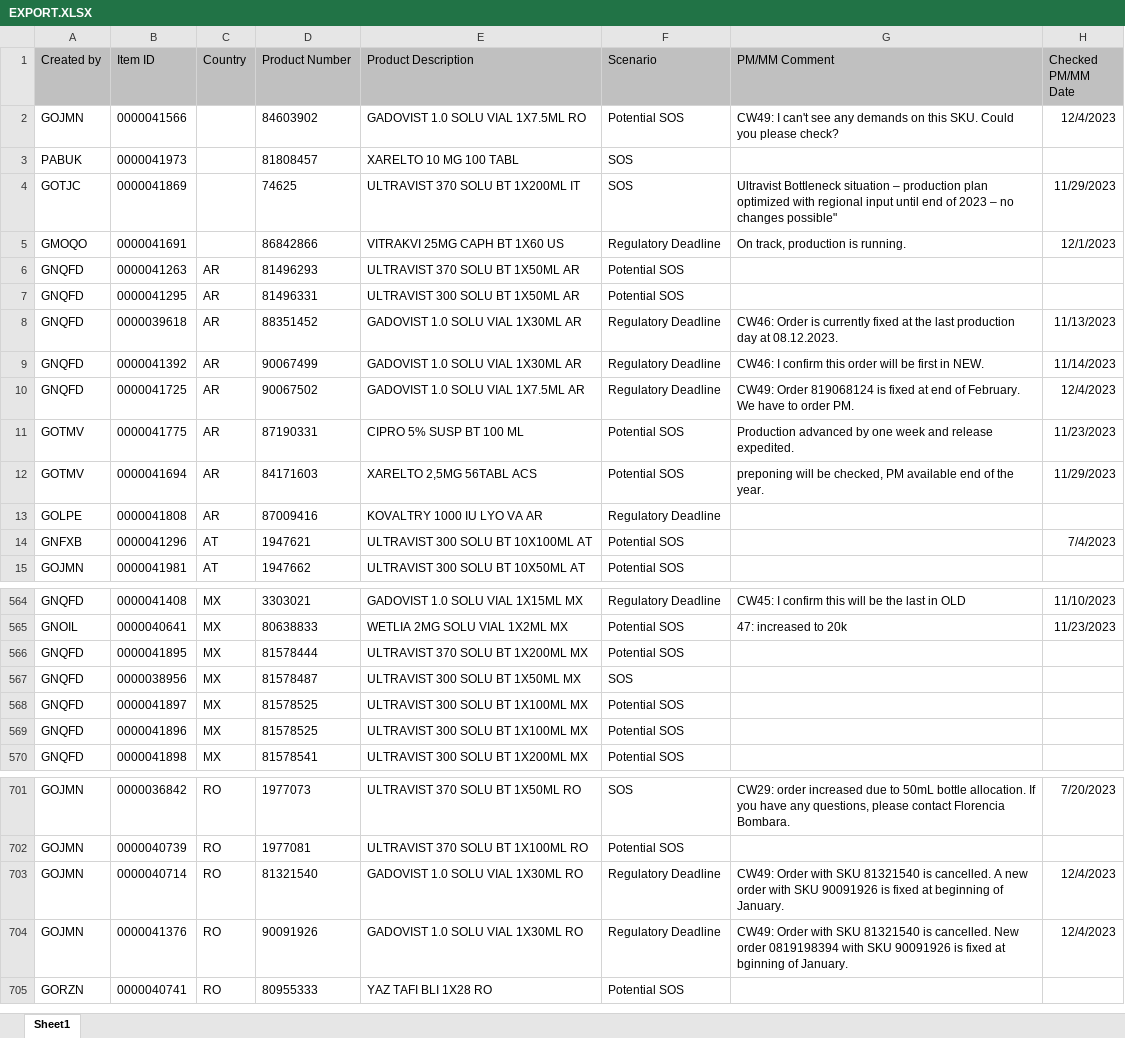
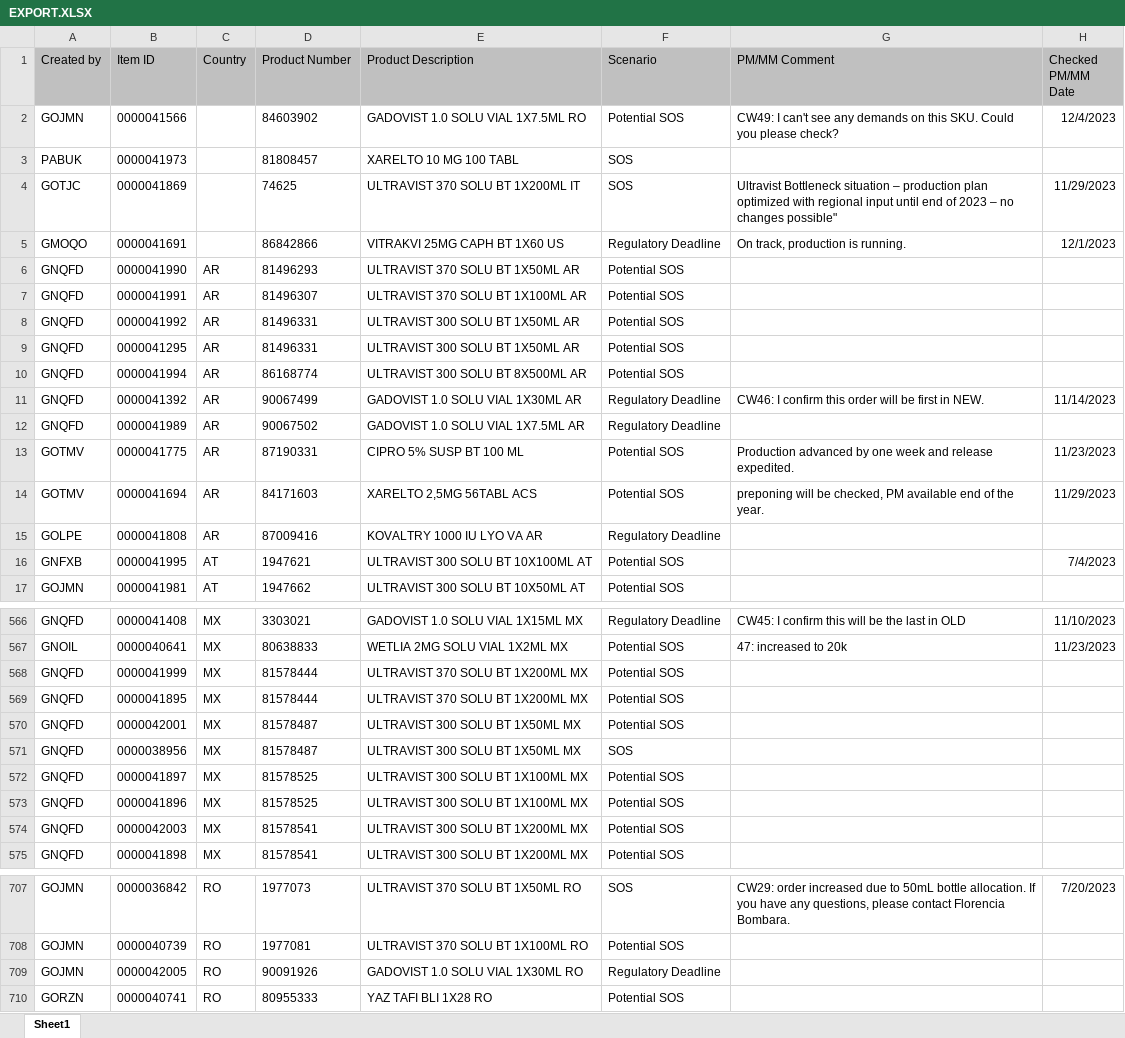
Before and after one commit to janphoenix/rct2, an Excel workbook: EXPORT.XLSX, sheet Sheet1, drawn as a sheet; only a part is shown, gaps mark what is left out; values as stored, in another font and other column widths than the file's, no borders; removed rows and columns are numbered as before the commit, all else as after; the diff covers the shown part only; the diff names each change by its address in the sheet, - before the commit and + after, or states it on an @@ line.

Commit message:
rct upload today - john r.

```diff
--- a/EXPORT.XLSX (sheet Sheet1)
+++ b/EXPORT.XLSX (sheet Sheet1)
-B6 (Item ID): 0000041263
+B6 (Item ID): 0000041990
+row 7: GNQFD | 0000041991 | AR | 81496307 | ULTRAVIST 370 SOLU BT 1X100ML AR | Potential SOS
+row 8: GNQFD | 0000041992 | AR | 81496331 | ULTRAVIST 300 SOLU BT 1X50ML AR | Potential SOS
-row 8: GNQFD | 0000039618 | AR | 88351452 | GADOVIST 1.0 SOLU VIAL 1X30ML AR | Regulatory Deadline | CW46: Order is currently fixed at the last production day at 08.12.2023. | 11/13/2023
+row 10: GNQFD | 0000041994 | AR | 86168774 | ULTRAVIST 300 SOLU BT 8X500ML AR | Potential SOS
-B12 (Item ID): 0000041725
+B12 (Item ID): 0000041989
-G12 (PM/MM Comment): CW49: Order 819068124 is fixed at end of February. We have to order PM.
+G12 (PM/MM Comment): (empty)
-H12 (Checked PM/MM Date): 12/4/2023
+H12 (Checked PM/MM Date): (empty)
-B16 (Item ID): 0000041296
+B16 (Item ID): 0000041995
+row 568: GNQFD | 0000041999 | MX | 81578444 | ULTRAVIST 370 SOLU BT 1X200ML MX | Potential SOS
+row 570: GNQFD | 0000042001 | MX | 81578487 | ULTRAVIST 300 SOLU BT 1X50ML MX | Potential SOS
+row 574: GNQFD | 0000042003 | MX | 81578541 | ULTRAVIST 300 SOLU BT 1X200ML MX | Potential SOS
-row 703: GOJMN | 0000040714 | RO | 81321540 | GADOVIST 1.0 SOLU VIAL 1X30ML RO | Regulatory Deadline | CW49: Order with SKU 81321540 is cancelled. A new order with SKU 90091926 is fixed at beginning of January. | 12/4/2023
-B709 (Item ID): 0000041376
+B709 (Item ID): 0000042005
-G709 (PM/MM Comment): CW49: Order with SKU 81321540 is cancelled. New order 0819198394 with SKU 90091926 is fixed at bginning of January.
+G709 (PM/MM Comment): (empty)
-H709 (Checked PM/MM Date): 12/4/2023
+H709 (Checked PM/MM Date): (empty)
```
Also changed, not shown: 7 added rows, 6 removed rows and 15 edited cells elsewhere in this sheet.
